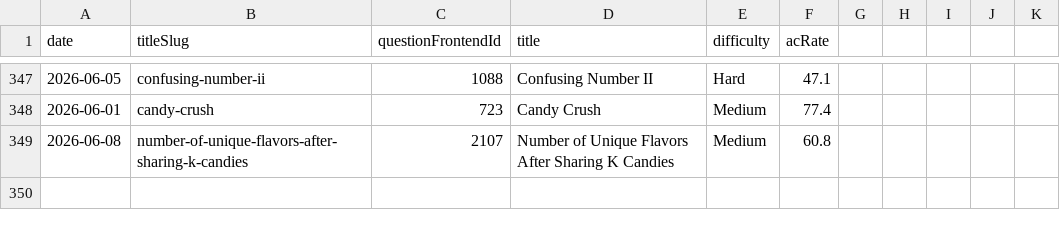
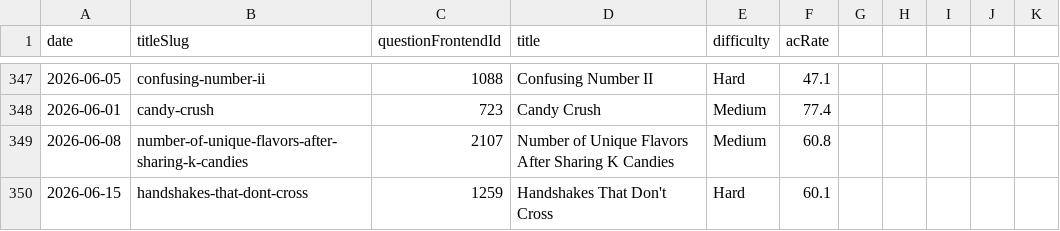
Before and after one commit to joric/leetcode, a CSV file: weekly.csv, drawn as a sheet; only a part is shown, gaps mark what is left out.

```diff
--- a/weekly.csv
+++ b/weekly.csv
@@ -349 +349,2 @@ date,titleSlug,questionFrontendId,title,difficulty,acRate
 2026-06-08,number-of-unique-flavors-after-sharing-k-candies,2107,Number of Unique Flavors After Sharing K Candies,Medium,60.8
+2026-06-15,handshakes-that-dont-cross,1259,Handshakes That Don't Cross,Hard,60.1
```
Also changed, not shown: daily.csv.
